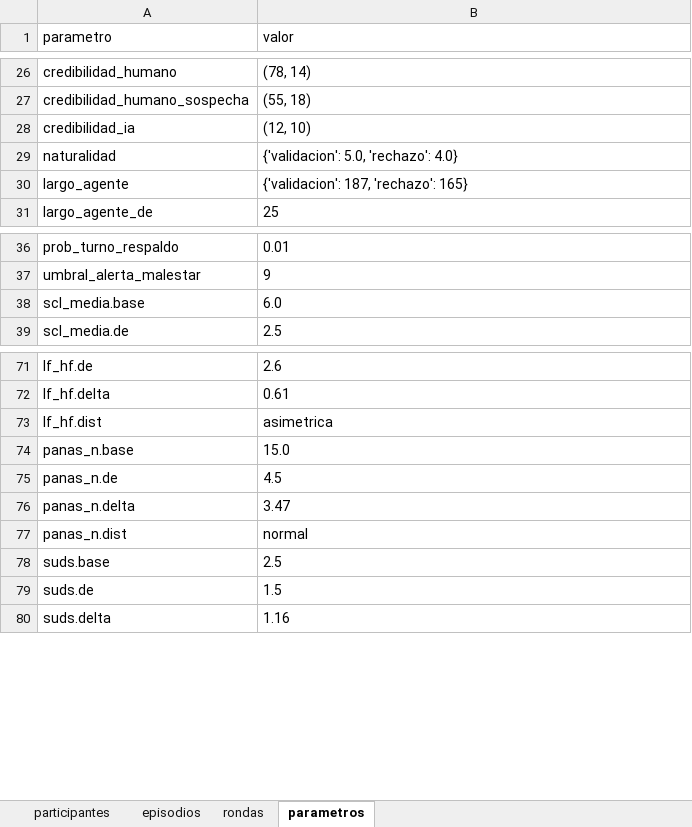
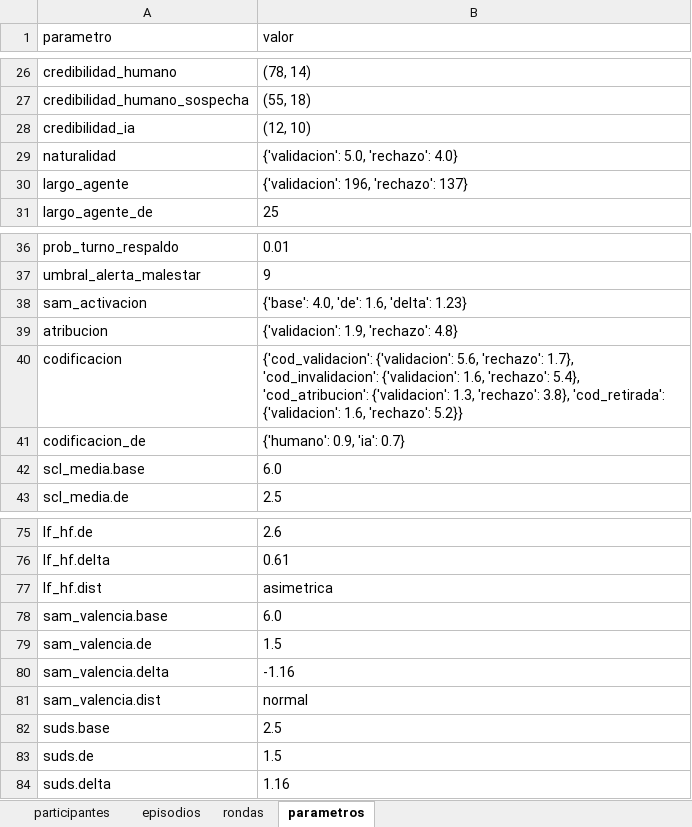
Before and after one commit to rodrei/neuro-experiment, an Excel workbook: simulation/datos/datos_crudos.xlsx, sheet parametros, drawn as a sheet; only a part is shown, gaps mark what is left out; values as stored, in another font and other column widths than the file's, no borders; removed rows and columns are numbered as before the commit, all else as after; the diff names each change by its address in the sheet, - before the commit and + after, or states it on an @@ line.

```diff
--- a/simulation/datos/datos_crudos.xlsx (sheet parametros)
+++ b/simulation/datos/datos_crudos.xlsx (sheet parametros)
-B30 (valor): {'validacion': 187, 'rechazo': 165}
+B30 (valor): {'validacion': 196, 'rechazo': 137}
+row 38: sam_activacion | {'base': 4.0, 'de': 1.6, 'delta': 1.23}
+row 39: atribucion | {'validacion': 1.9, 'rechazo': 4.8}
+row 40: codificacion | {'cod_validacion': {'validacion': 5.6, 'rechazo': 1.7}, 'cod_invalidacion': {'validacion': 1.6, 'rechazo': 5.4}, 'cod_atribucion': {'validacion': 1.3, 'rechazo': 3.8}, 'cod_retirada': {'validacion': 1.6, 'rechazo': 5.2}}
+row 41: codificacion_de | {'humano': 0.9, 'ia': 0.7}
-row 74: panas_n.base | 15.0
-row 75: panas_n.de | 4.5
-row 76: panas_n.delta | 3.47
+row 78: sam_valencia.base | 6.0
+row 79: sam_valencia.de | 1.5
+row 80: sam_valencia.delta | -1.16
-A81 (parametro): panas_n.dist
+A81 (parametro): sam_valencia.dist
```
Also changed, not shown: sheet episodios, sheet rondas, 11 other files.
